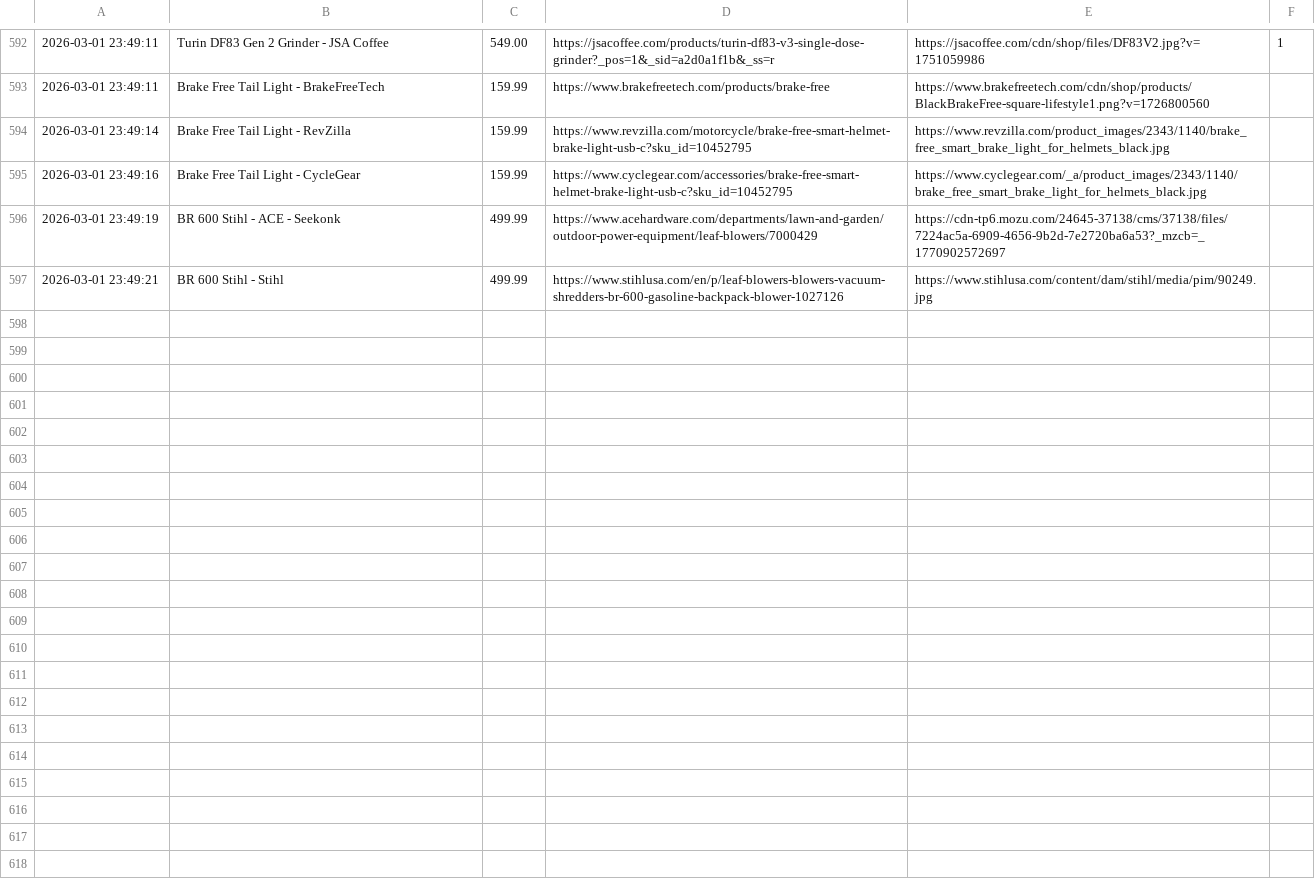
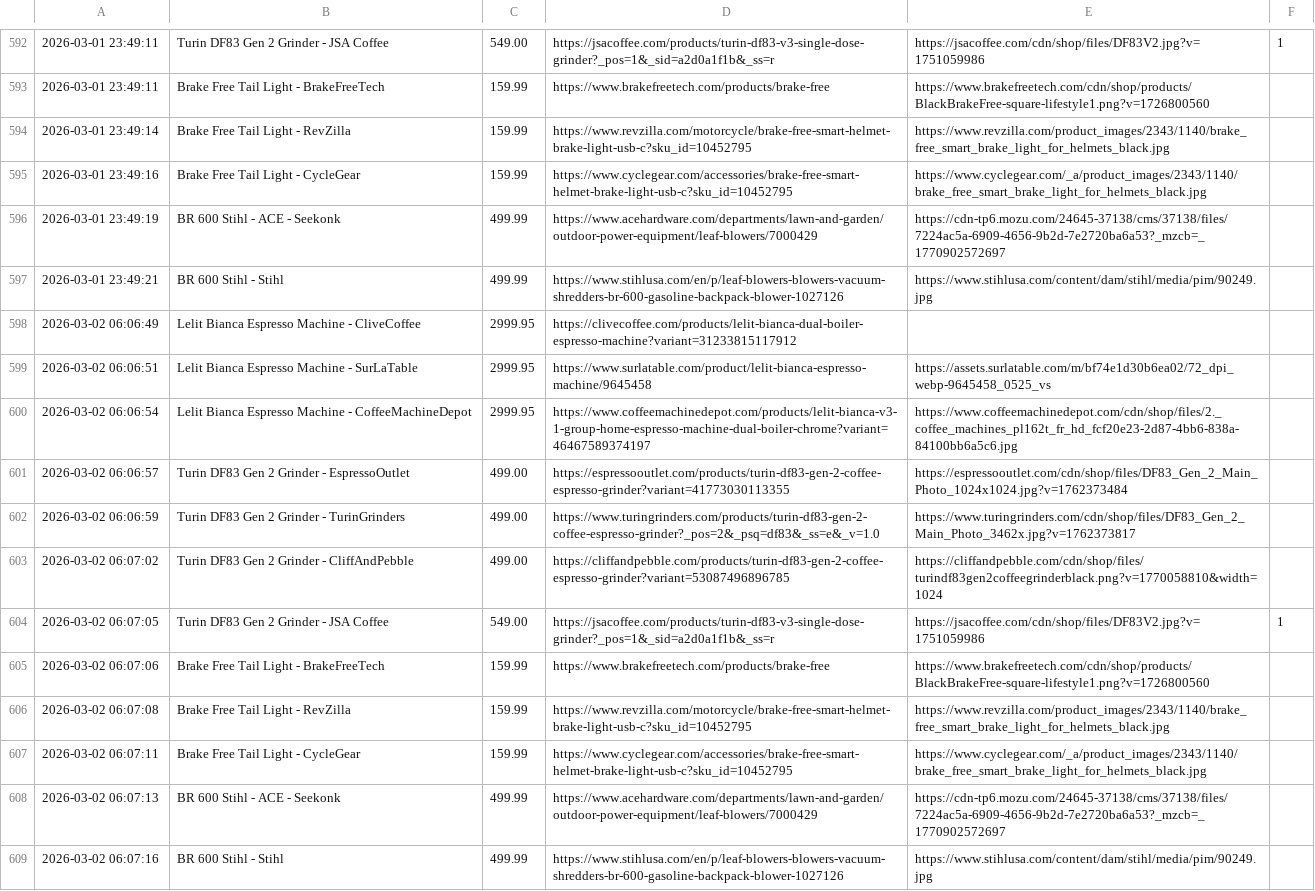
Before and after one commit to Hafoozi/price-tracker, a CSV file: price_history.csv, drawn as a sheet; only a part is shown, gaps mark what is left out; the diff names each change by its address in the sheet, - before the commit and + after, or states it on an @@ line.

```diff
--- a/price_history.csv
+++ b/price_history.csv
+row 598: 2026-03-02 06:06:49 | Lelit Bianca Espresso Machine - CliveCoffee | 2999.95 | https://clivecoffee.com/products/lelit-bianca-dual-boiler-espresso-machine?variant=31233815117912
+row 599: 2026-03-02 06:06:51 | Lelit Bianca Espresso Machine - SurLaTable | 2999.95 | https://www.surlatable.com/product/lelit-bianca-espresso-machine/9645458 | https://assets.surlatable.com/m/bf74e1d30b6ea02/72_dpi_webp-9645458_0525_vs
+row 600: 2026-03-02 06:06:54 | Lelit Bianca Espresso Machine - CoffeeMachineDepot | 2999.95 | https://www.coffeemachinedepot.com/products/lelit-bianca-v3-1-group-home-espresso-machine-dual-boiler-chrome?variant=46467589374197 | https://www.coffeemachinedepot.com/cdn/shop/files/2._coffee_machines_pl162t_fr_hd_fcf20e23-2d87-4bb6-838a-84100bb6a5c6.jpg
+row 601: 2026-03-02 06:06:57 | Turin DF83 Gen 2 Grinder - EspressoOutlet | 499.00 | https://espressooutlet.com/products/turin-df83-gen-2-coffee-espresso-grinder?variant=41773030113355 | https://espressooutlet.com/cdn/shop/files/DF83_Gen_2_Main_Photo_1024x1024.jpg?v=1762373484
+row 602: 2026-03-02 06:06:59 | Turin DF83 Gen 2 Grinder - TurinGrinders | 499.00 | https://www.turingrinders.com/products/turin-df83-gen-2-coffee-espresso-grinder?_pos=2&_psq=df83&_ss=e&_v=1.0 | https://www.turingrinders.com/cdn/shop/files/DF83_Gen_2_Main_Photo_3462x.jpg?v=1762373817
+row 603: 2026-03-02 06:07:02 | Turin DF83 Gen 2 Grinder - CliffAndPebble | 499.00 | https://cliffandpebble.com/products/turin-df83-gen-2-coffee-espresso-grinder?variant=53087496896785 | https://cliffandpebble.com/cdn/shop/files/turindf83gen2coffeegrinderblack.png?v=1770058810&width=1024
+row 604: 2026-03-02 06:07:05 | Turin DF83 Gen 2 Grinder - JSA Coffee | 549.00 | https://jsacoffee.com/products/turin-df83-v3-single-dose-grinder?_pos=1&_sid=a2d0a1f1b&_ss=r | https://jsacoffee.com/cdn/shop/files/DF83V2.jpg?v=1751059986 | 1
+row 605: 2026-03-02 06:07:06 | Brake Free Tail Light - BrakeFreeTech | 159.99 | https://www.brakefreetech.com/products/brake-free | https://www.brakefreetech.com/cdn/shop/products/BlackBrakeFree-square-lifestyle1.png?v=1726800560
+row 606: 2026-03-02 06:07:08 | Brake Free Tail Light - RevZilla | 159.99 | https://www.revzilla.com/motorcycle/brake-free-smart-helmet-brake-light-usb-c?sku_id=10452795 | https://www.revzilla.com/product_images/2343/1140/brake_free_smart_brake_light_for_helmets_black.jpg
+row 607: 2026-03-02 06:07:11 | Brake Free Tail Light - CycleGear | 159.99 | https://www.cyclegear.com/accessories/brake-free-smart-helmet-brake-light-usb-c?sku_id=10452795 | https://www.cyclegear.com/_a/product_images/2343/1140/brake_free_smart_brake_light_for_helmets_black.jpg
+row 608: 2026-03-02 06:07:13 | BR 600 Stihl - ACE - Seekonk | 499.99 | https://www.acehardware.com/departments/lawn-and-garden/outdoor-power-equipment/leaf-blowers/7000429 | https://cdn-tp6.mozu.com/24645-37138/cms/37138/files/7224ac5a-6909-4656-9b2d-7e2720ba6a53?_mzcb=_1770902572697
+row 609: 2026-03-02 06:07:16 | BR 600 Stihl - Stihl | 499.99 | https://www.stihlusa.com/en/p/leaf-blowers-blowers-vacuum-shredders-br-600-gasoline-backpack-blower-1027126 | https://www.stihlusa.com/content/dam/stihl/media/pim/90249.jpg
```
